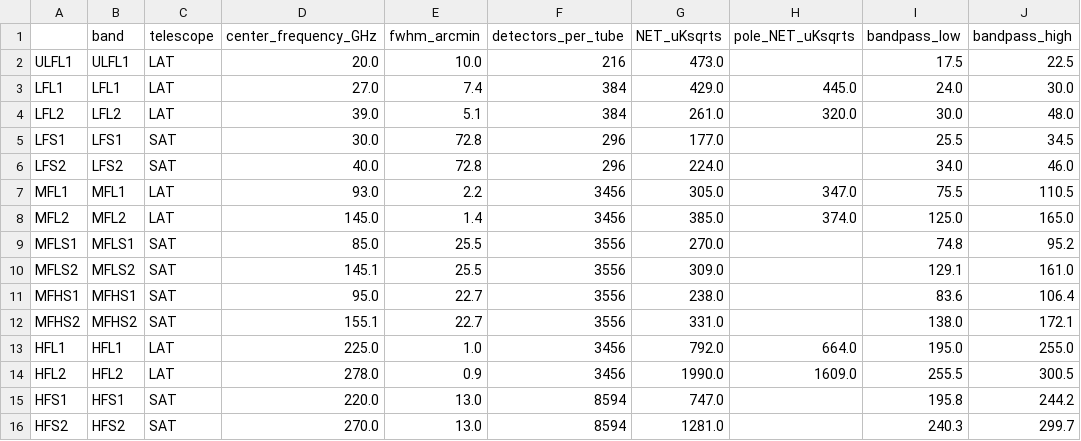
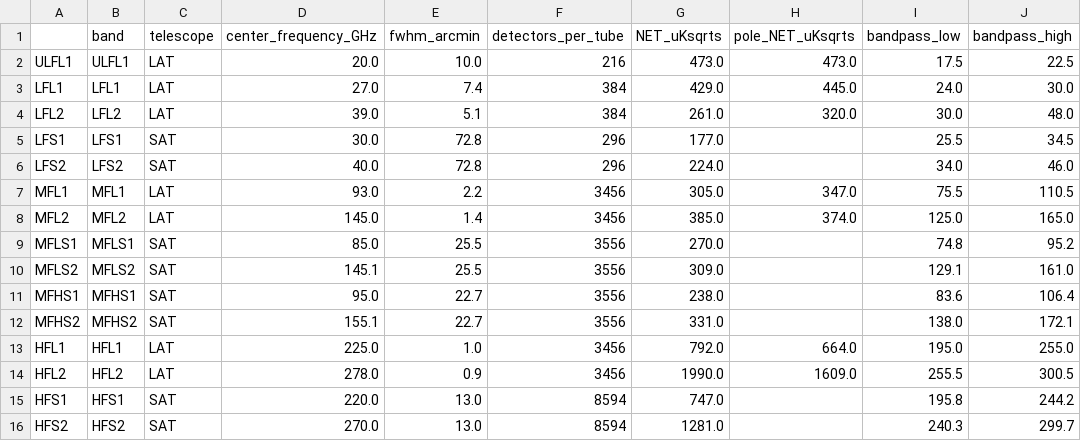
Before and after one commit to CMB-S4/s4mapbasedsims, a CSV file: 202006_foregrounds_extragalactic_cmb_tophat/cmbs4_tophat.csv, drawn as a sheet.

Commit message:
add pole NET for ULFL1

```diff
--- a/202006_foregrounds_extragalactic_cmb_tophat/cmbs4_tophat.csv
+++ b/202006_foregrounds_extragalactic_cmb_tophat/cmbs4_tophat.csv
@@ -1,3 +1,3 @@
 ,band,telescope,center_frequency_GHz,fwhm_arcmin,detectors_per_tube,NET_uKsqrts,pole_NET_uKsqrts,bandpass_low,bandpass_high
-ULFL1,ULFL1,LAT,20.0,10.0,216,473.0,,17.5,22.5
+ULFL1,ULFL1,LAT,20.0,10.0,216,473.0,473.0,17.5,22.5
 LFL1,LFL1,LAT,27.0,7.4,384,429.0,445.0,24.0,30.0
```
Also changed, not shown: 3 other files.
